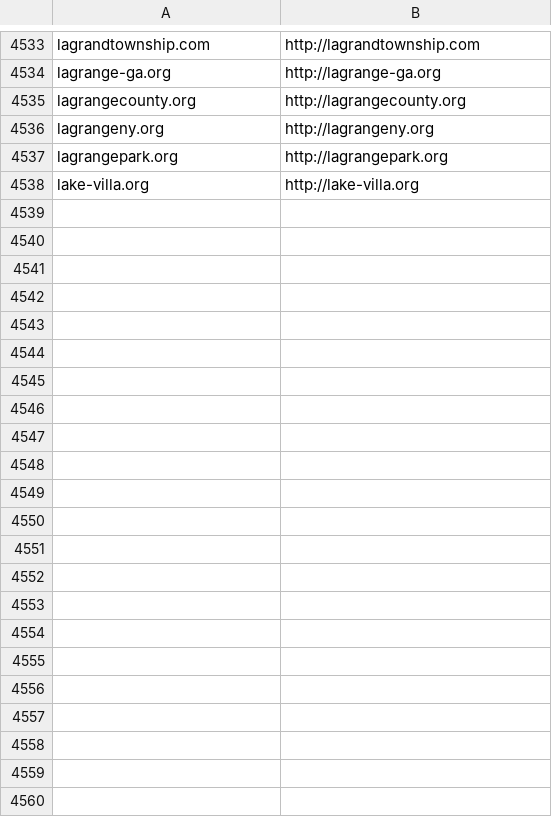
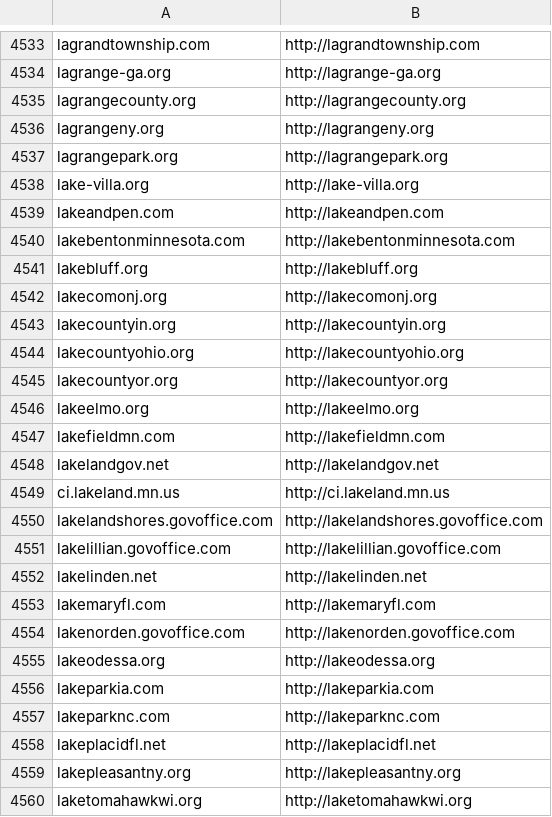
Before and after one commit to GovA11y/data, a CSV file: local/complete.csv, drawn as a sheet; only a part is shown, gaps mark what is left out.

```diff
--- a/local/complete.csv
+++ b/local/complete.csv
@@ -4538 +4538,23 @@ lagrangepark.org,http://lagrangepark.org
 lake-villa.org,http://lake-villa.org
+lakeandpen.com,http://lakeandpen.com
+lakebentonminnesota.com,http://lakebentonminnesota.com
+lakebluff.org,http://lakebluff.org
+lakecomonj.org,http://lakecomonj.org
+lakecountyin.org,http://lakecountyin.org
+lakecountyohio.org,http://lakecountyohio.org
+lakecountyor.org,http://lakecountyor.org
+lakeelmo.org,http://lakeelmo.org
+lakefieldmn.com,http://lakefieldmn.com
+lakelandgov.net,http://lakelandgov.net
+ci.lakeland.mn.us,http://ci.lakeland.mn.us
+lakelandshores.govoffice.com,http://lakelandshores.govoffice.com
+lakelillian.govoffice.com,http://lakelillian.govoffice.com
+lakelinden.net,http://lakelinden.net
+lakemaryfl.com,http://lakemaryfl.com
+lakenorden.govoffice.com,http://lakenorden.govoffice.com
+lakeodessa.org,http://lakeodessa.org
+lakeparkia.com,http://lakeparkia.com
+lakeparknc.com,http://lakeparknc.com
+lakeplacidfl.net,http://lakeplacidfl.net
+lakepleasantny.org,http://lakepleasantny.org
+laketomahawkwi.org,http://laketomahawkwi.org
```
Also changed, not shown: 7 other files.
